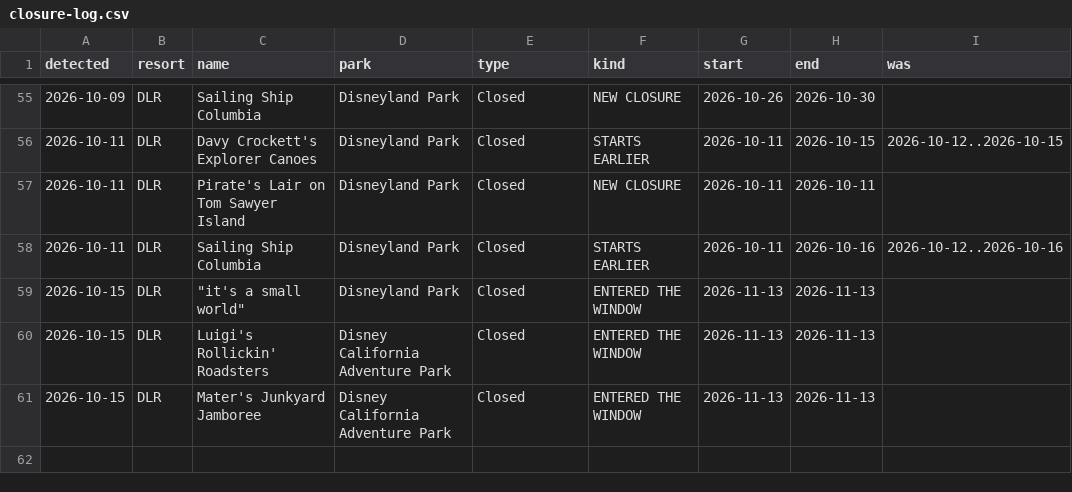
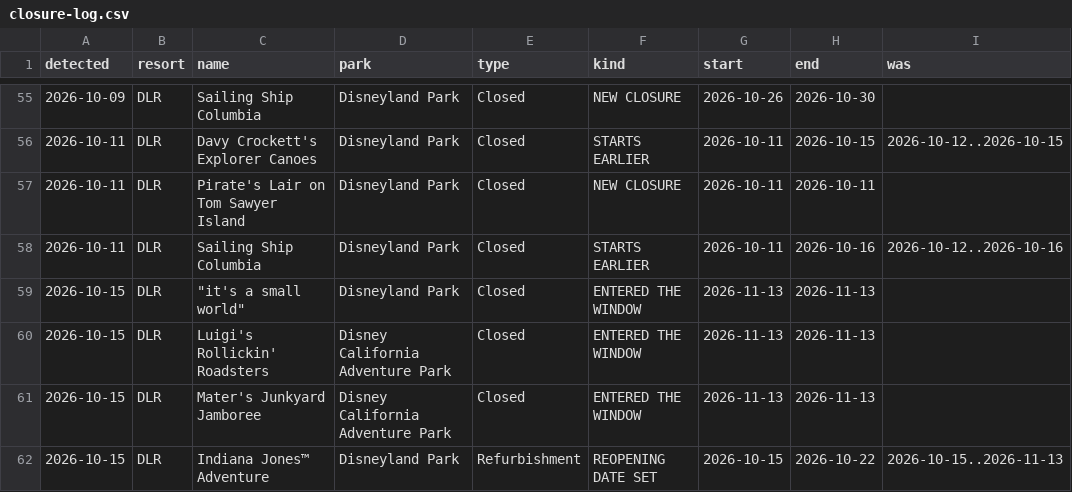
Before and after one commit to scoopdisney/closure-watch, a CSV file: data/closure-log.csv, drawn as a sheet; only a part is shown, gaps mark what is left out; the diff names each change by its address in the sheet, - before the commit and + after, or states it on an @@ line.

```diff
--- a/data/closure-log.csv
+++ b/data/closure-log.csv
+row 62: 2026-10-15 | DLR | Indiana Jones™ Adventure | Disneyland Park | Refurbishment | REOPENING DATE SET | 2026-10-15 | 2026-10-22 | 2026-10-15..2026-11-13
```
Also changed, not shown: data/closures.csv.
